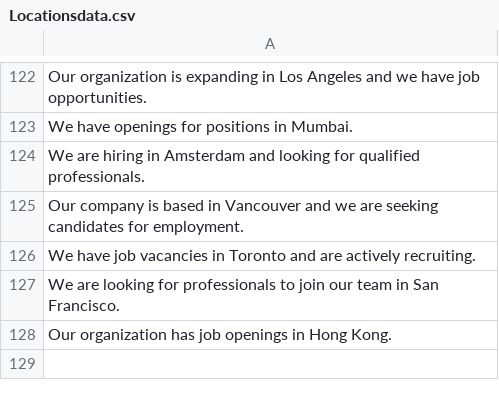
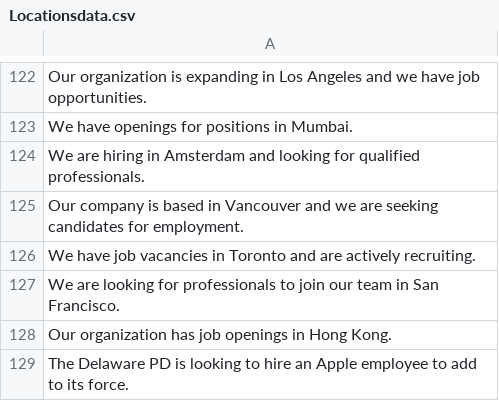
Before and after one commit to AnuParkACar/Kangraoo-App-Label-creation-Recommendation, a CSV file: label creation/Locationsdata.csv, drawn as a sheet; only a part is shown, gaps mark what is left out.

Commit message:
integrated location label with rest of labels

```diff
--- a/label creation/Locationsdata.csv
+++ b/label creation/Locationsdata.csv
@@ -128 +128,2 @@
 "Our organization has job openings in Hong Kong."
+"The Delaware PD is looking to hire an Apple employee to add to its force."
```
Also changed, not shown: 3 other files.
